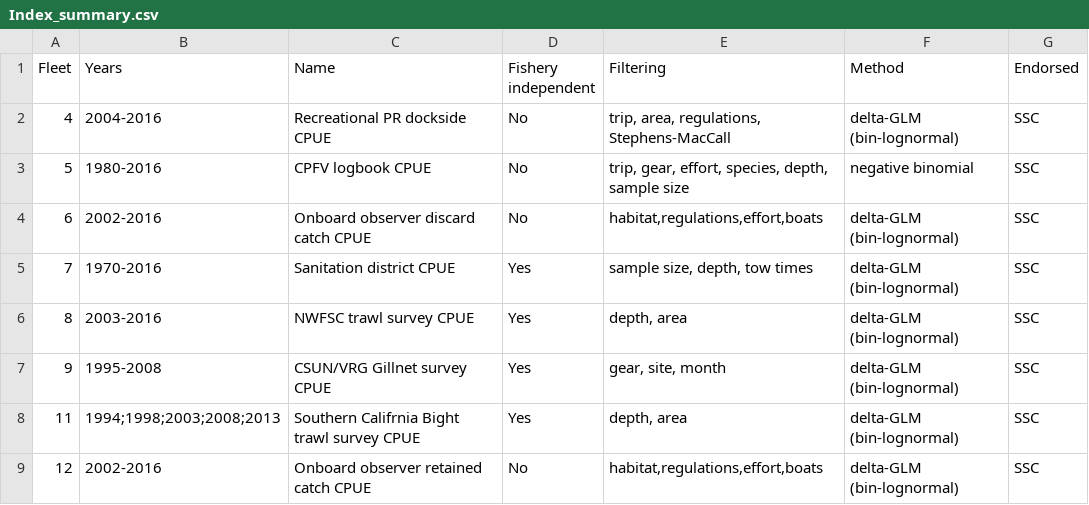
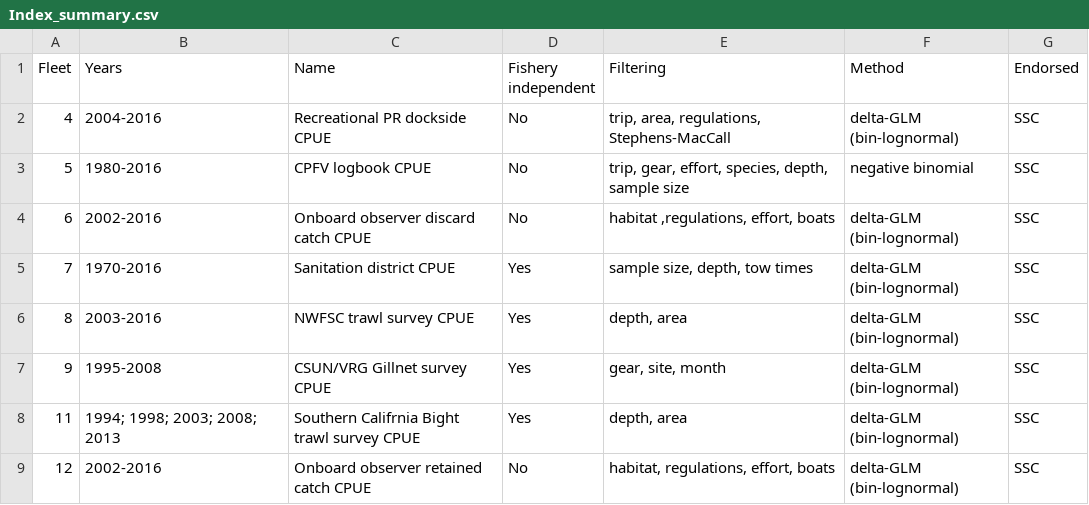
Before and after one commit to melissamonk-NOAA/CaScorp2017, a CSV file: txt_files/Index_summary.csv, drawn as a sheet.

Commit message:
Added in index tables.

```diff
--- a/txt_files/Index_summary.csv
+++ b/txt_files/Index_summary.csv
@@ -3,3 +3,3 @@ Fleet,Years,Name,Fishery independent,Filtering,Method,Endorsed
 5,1980-2016,CPFV logbook CPUE,No,"trip, gear, effort, species, depth, sample size",negative binomial,SSC
-6,2002-2016,Onboard observer discard catch CPUE,No,"habitat,regulations,effort,boats",delta-GLM (bin-lognormal),SSC
+6,2002-2016,Onboard observer discard catch CPUE,No,"habitat ,regulations, effort, boats",delta-GLM (bin-lognormal),SSC
 7,1970-2016,Sanitation district CPUE,Yes,"sample size, depth, tow times",delta-GLM (bin-lognormal),SSC
@@ -7,3 +7,3 @@ Fleet,Years,Name,Fishery independent,Filtering,Method,Endorsed
 9,1995-2008,CSUN/VRG Gillnet survey CPUE,Yes,"gear, site, month",delta-GLM (bin-lognormal),SSC
-11,1994;1998;2003;2008;2013,Southern Califrnia Bight trawl survey CPUE,Yes,"depth, area",delta-GLM (bin-lognormal),SSC
-12,2002-2016,Onboard observer retained catch CPUE,No,"habitat,regulations,effort,boats",delta-GLM (bin-lognormal),SSC
+11,1994; 1998; 2003; 2008; 2013,Southern Califrnia Bight trawl survey CPUE,Yes,"depth, area",delta-GLM (bin-lognormal),SSC
+12,2002-2016,Onboard observer retained catch CPUE,No,"habitat, regulations, effort, boats",delta-GLM (bin-lognormal),SSC
```
Also changed, not shown: 42 other files.
